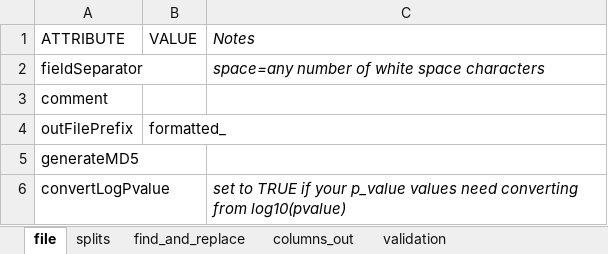
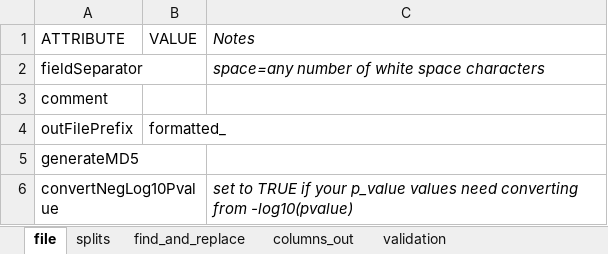
Before and after one commit to EBISPOT/sum-stats-formatter, an Excel workbook: curator-formatter/format/tab_man_template.xlsx, sheet file, drawn as a sheet; values as stored, in another font and other column widths than the file's, no borders; the diff names each change by its address in the sheet, - before the commit and + after, or states it on an @@ line.

Commit message:
convert neg log10 values

```diff
--- a/curator-formatter/format/tab_man_template.xlsx (sheet file)
+++ b/curator-formatter/format/tab_man_template.xlsx (sheet file)
-A6 (ATTRIBUTE): convertLogPvalue
+A6 (ATTRIBUTE): convertNegLog10Pvalue
-C6 (Notes): …converting from log10(pvalue)
+C6 (Notes): …converting from -log10(pvalue)
```
